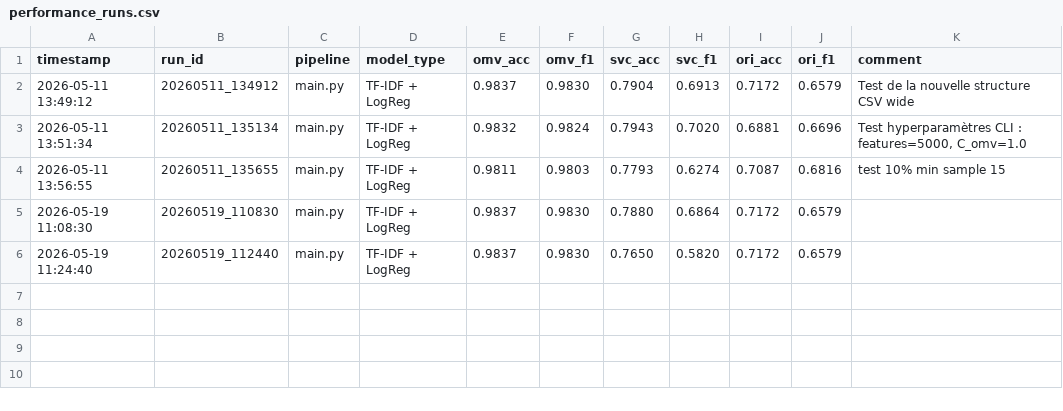
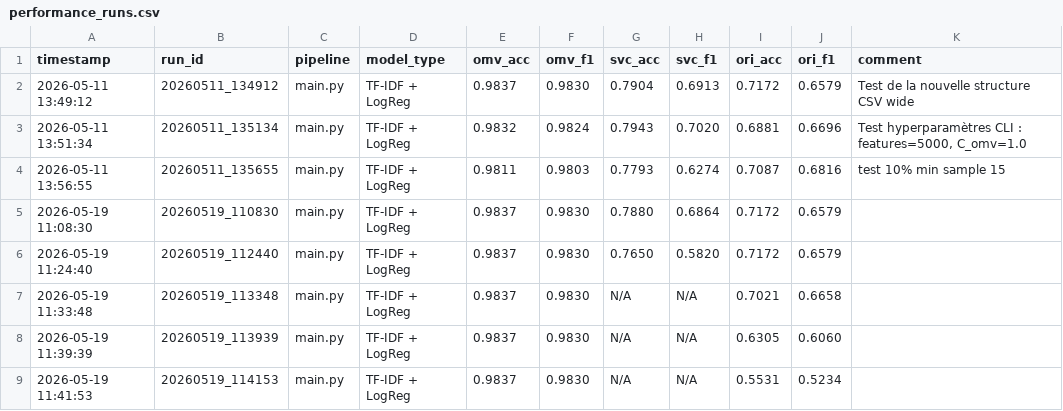
Before and after one commit to louisclzzzzzzz/class-cirvie, a CSV file: performance_runs.csv, drawn as a sheet; the diff names each change by its address in the sheet, - before the commit and + after, or states it on an @@ line.

```diff
--- a/performance_runs.csv
+++ b/performance_runs.csv
+row 7: 2026-05-19 11:33:48 | 20260519_113348 | main.py | TF-IDF + LogReg | 0.9837 | 0.9830 | N/A | N/A | 0.7021 | 0.6658
+row 8: 2026-05-19 11:39:39 | 20260519_113939 | main.py | TF-IDF + LogReg | 0.9837 | 0.9830 | N/A | N/A | 0.6305 | 0.6060
+row 9: 2026-05-19 11:41:53 | 20260519_114153 | main.py | TF-IDF + LogReg | 0.9837 | 0.9830 | N/A | N/A | 0.5531 | 0.5234
```
Also changed, not shown: 1 other file.
